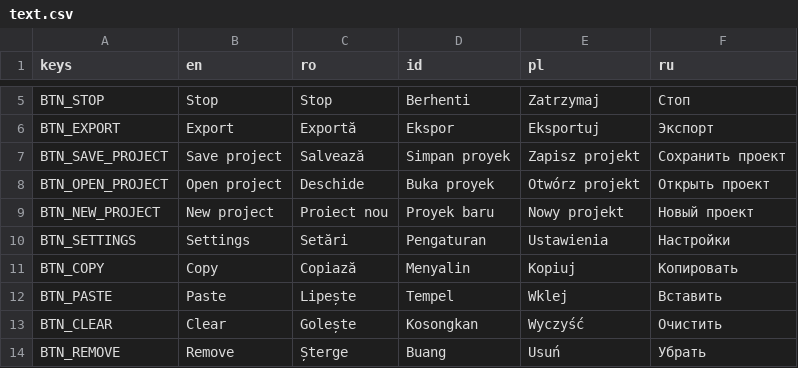
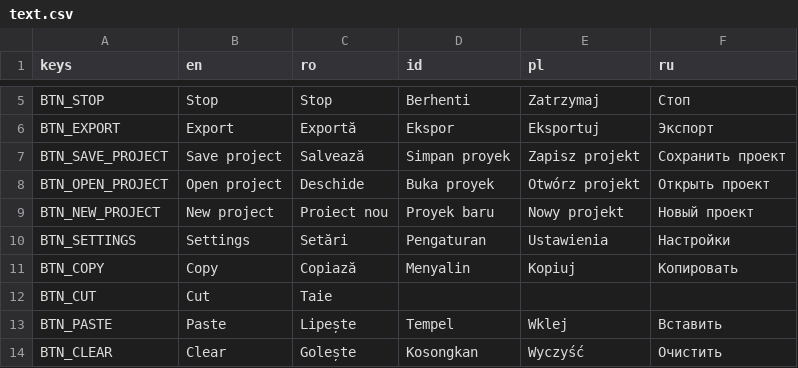
Before and after one commit to pattlebass/Music-DJ, a CSV file: languages/text.csv, drawn as a sheet; only a part is shown, gaps mark what is left out; the shorter side is filled out with more unchanged rows; the diff names each change by its address in the sheet, - before the commit and + after, or states it on an @@ line.

```diff
--- a/languages/text.csv
+++ b/languages/text.csv
+row 12: BTN_CUT | Cut | Taie
```
Also changed, not shown: 3 other files.
